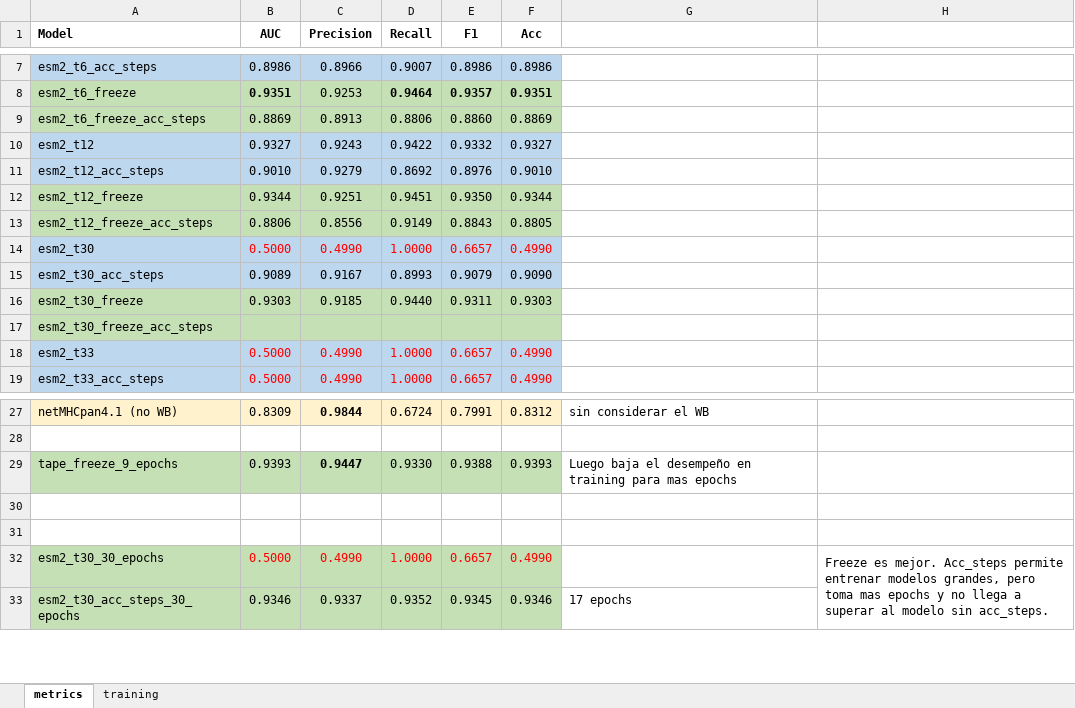
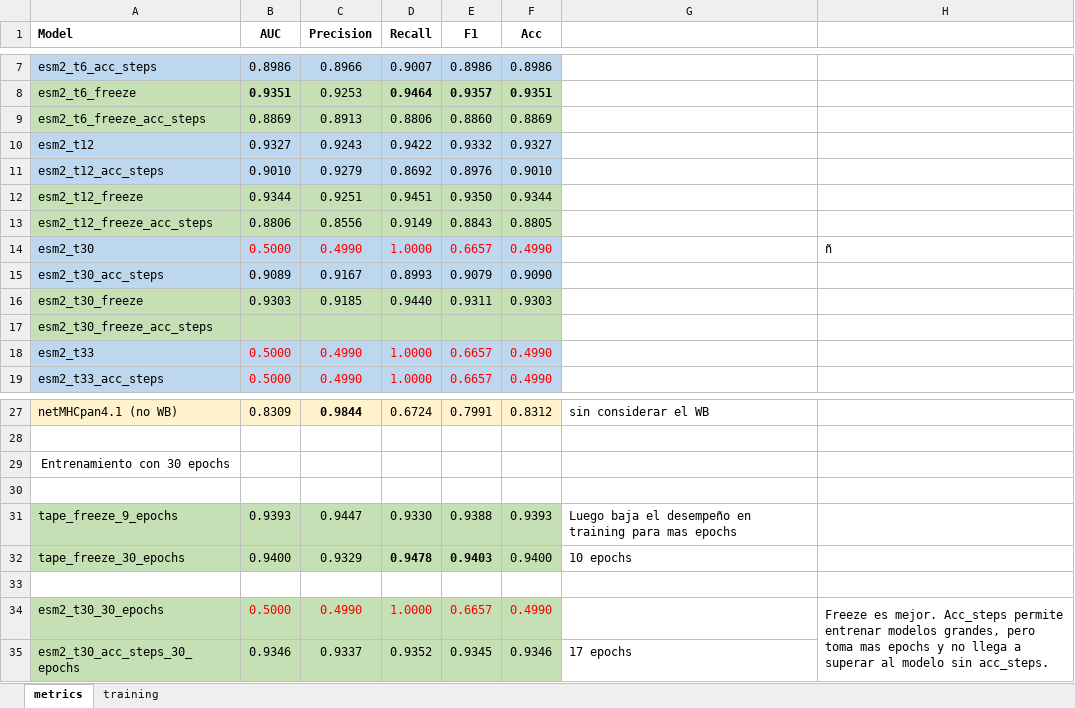
Before and after one commit to arceda/pmhc, an Excel workbook: metrics/metrics.xlsx, sheet metrics, drawn as a sheet; only a part is shown, gaps mark what is left out; values as stored, in another font and other column widths than the file's, no borders; addresses are those after the commit; the diff names each change by its address in the sheet, - before the commit and + after, or states it on an @@ line.

```diff
--- a/metrics/metrics.xlsx (sheet metrics)
+++ b/metrics/metrics.xlsx (sheet metrics)
-H14: (empty)
+H14: ñ
+row 29: Entrenamiento con 30 epochs
+row 30: (empty)
-C31 bold: on
+C31 bold: off
-row 32: (empty)
+row 32: tape_freeze_30_epochs | 0.9400 | 0.9329 | 0.9478 | 0.9403 | 0.9400 | 10 epochs
-A32:F32 fill: none
+A32:F32 fill: #C5E0B4
```
Also changed, not shown: 37 other files.
